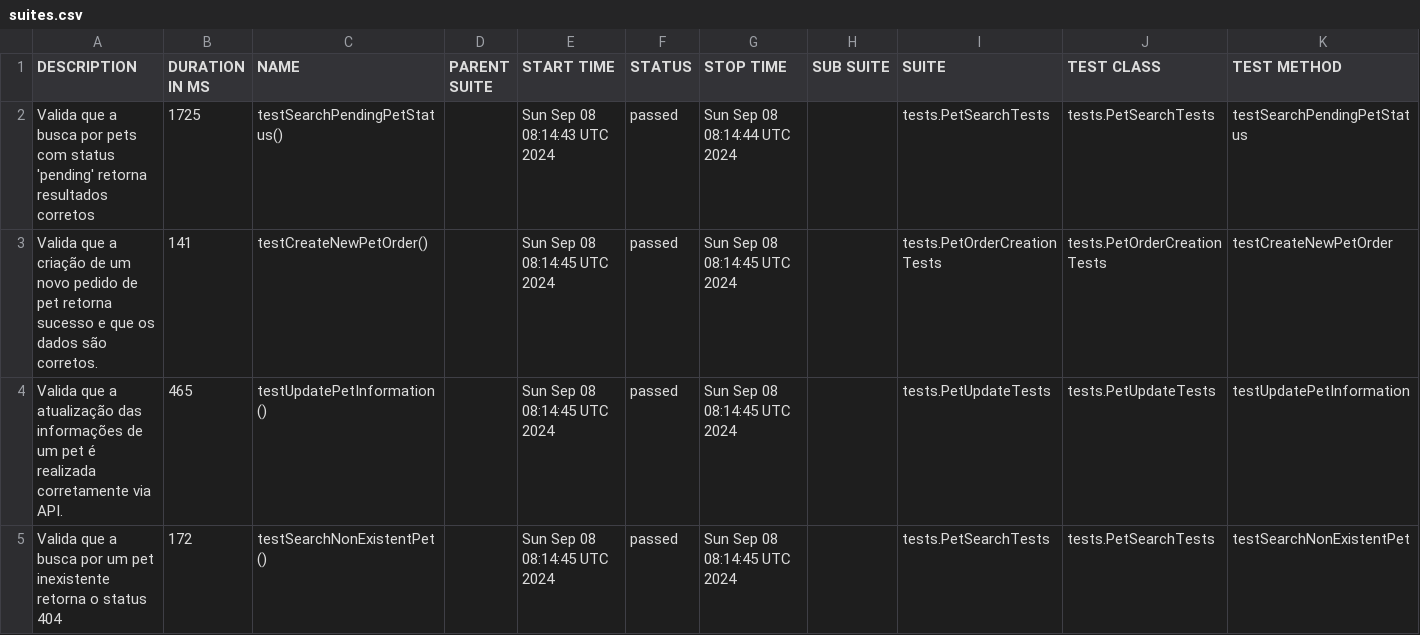
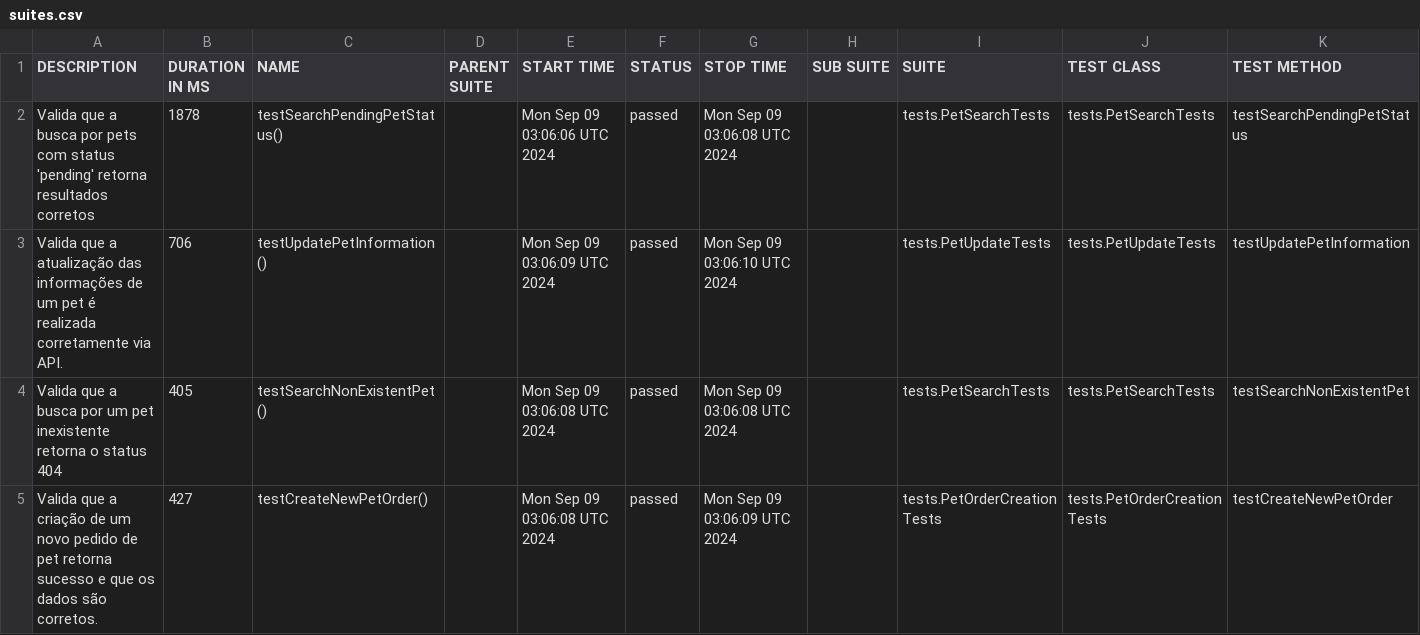
Before and after one commit to phillipe77/Petstore-API-Automation, a CSV file: data/suites.csv, drawn as a sheet.

```diff
--- a/data/suites.csv
+++ b/data/suites.csv
@@ -1,5 +1,5 @@
 "DESCRIPTION","DURATION IN MS","NAME","PARENT SUITE","START TIME","STATUS","STOP TIME","SUB SUITE","SUITE","TEST CLASS","TEST METHOD"
-"Valida que a busca por pets com status 'pending' retorna resultados corretos","1725","testSearchPendingPetStatus()","","Sun Sep 08 08:14:43 UTC 2024","passed","Sun Sep 08 08:14:44 UTC 2024","","tests.PetSearchTests","tests.PetSearchTests","testSearchPendingPetStatus"
-"Valida que a criação de um novo pedido de pet retorna sucesso e que os dados são corretos.","141","testCreateNewPetOrder()","","Sun Sep 08 08:14:45 UTC 2024","passed","Sun Sep 08 08:14:45 UTC 2024","","tests.PetOrderCreationTests","tests.PetOrderCreationTests","testCreateNewPetOrder"
-"Valida que a atualização das informações de um pet é realizada corretamente via API.","465","testUpdatePetInformation()","","Sun Sep 08 08:14:45 UTC 2024","passed","Sun Sep 08 08:14:45 UTC 2024","","tests.PetUpdateTests","tests.PetUpdateTests","testUpdatePetInformation"
-"Valida que a busca por um pet inexistente retorna o status 404","172","testSearchNonExistentPet()","","Sun Sep 08 08:14:45 UTC 2024","passed","Sun Sep 08 08:14:45 UTC 2024","","tests.PetSearchTests","tests.PetSearchTests","testSearchNonExistentPet"
+"Valida que a busca por pets com status 'pending' retorna resultados corretos","1878","testSearchPendingPetStatus()","","Mon Sep 09 03:06:06 UTC 2024","passed","Mon Sep 09 03:06:08 UTC 2024","","tests.PetSearchTests","tests.PetSearchTests","testSearchPendingPetStatus"
+"Valida que a atualização das informações de um pet é realizada corretamente via API.","706","testUpdatePetInformation()","","Mon Sep 09 03:06:09 UTC 2024","passed","Mon Sep 09 03:06:10 UTC 2024","","tests.PetUpdateTests","tests.PetUpdateTests","testUpdatePetInformation"
+"Valida que a busca por um pet inexistente retorna o status 404","405","testSearchNonExistentPet()","","Mon Sep 09 03:06:08 UTC 2024","passed","Mon Sep 09 03:06:08 UTC 2024","","tests.PetSearchTests","tests.PetSearchTests","testSearchNonExistentPet"
+"Valida que a criação de um novo pedido de pet retorna sucesso e que os dados são corretos.","427","testCreateNewPetOrder()","","Mon Sep 09 03:06:08 UTC 2024","passed","Mon Sep 09 03:06:09 UTC 2024","","tests.PetOrderCreationTests","tests.PetOrderCreationTests","testCreateNewPetOrder"
```
Also changed, not shown: data/behaviors.csv, 31 other files.
